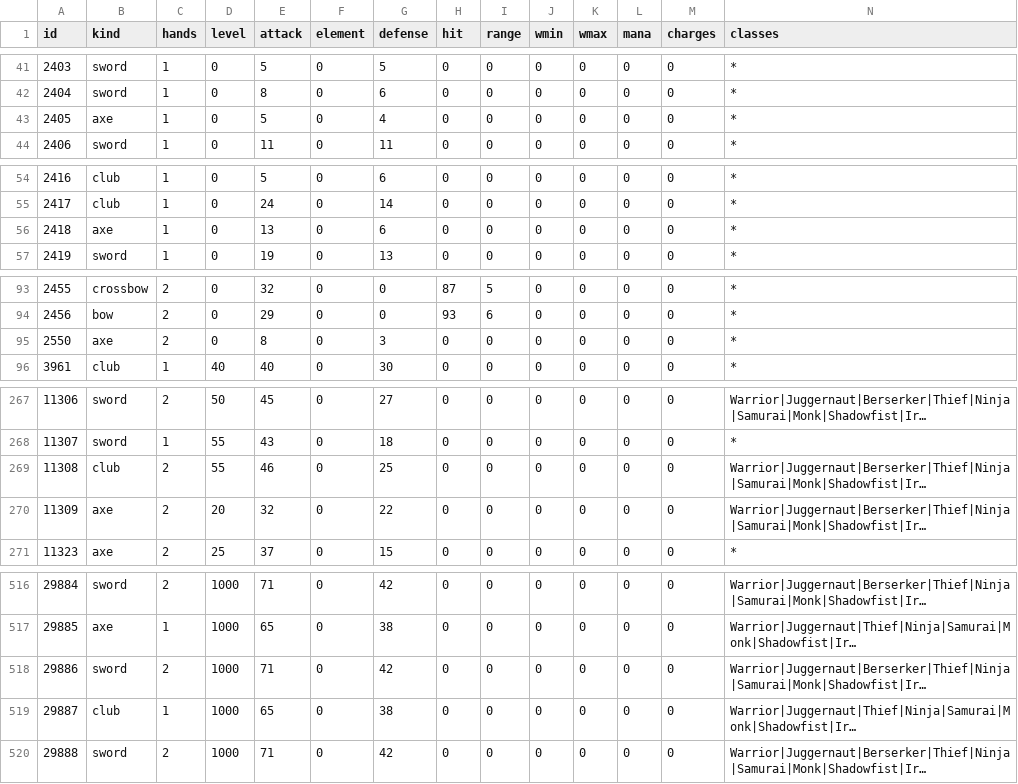
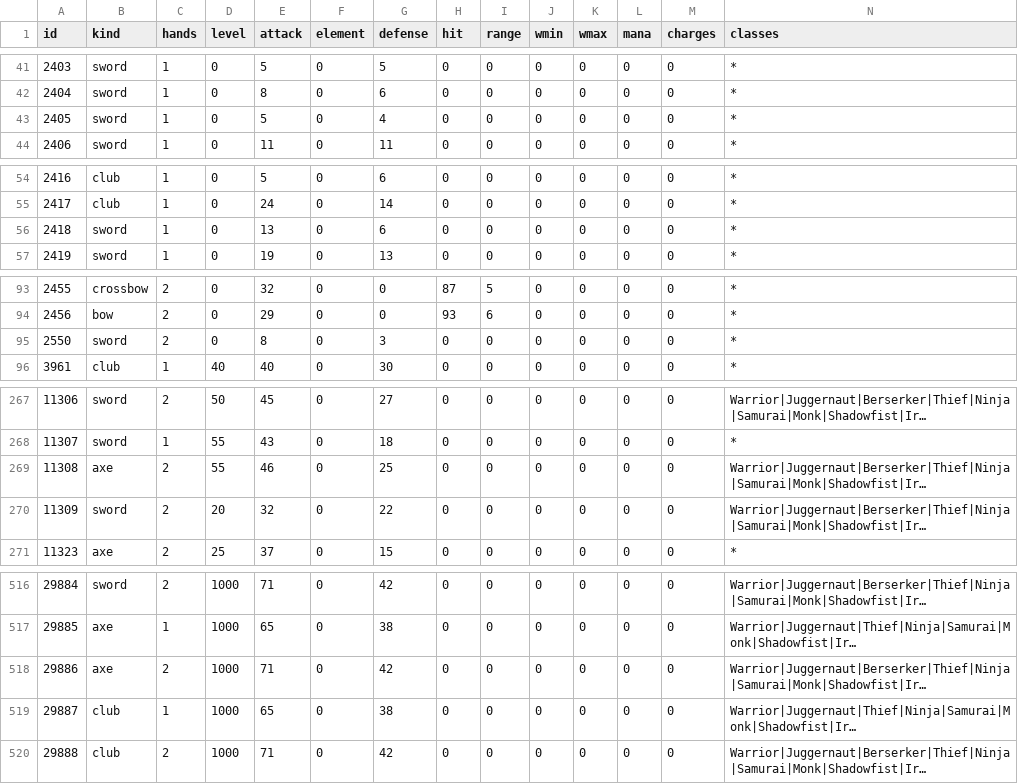
Before and after one commit to lucas1089/cinders-of-chaos, a CSV file: server/data/items/base_weapons.csv, drawn as a sheet; only a part is shown, gaps mark what is left out; long unchanged cells end in …; the diff covers the shown part only; the diff names each change by its address in the sheet, - before the commit and + after, or states it on an @@ line.

```diff
--- a/server/data/items/base_weapons.csv
+++ b/server/data/items/base_weapons.csv
-B43 (kind): axe
+B43 (kind): sword
-B56 (kind): axe
+B56 (kind): sword
-B95 (kind): axe
+B95 (kind): sword
-B269 (kind): club
+B269 (kind): axe
-B270 (kind): axe
+B270 (kind): sword
-B518 (kind): sword
+B518 (kind): axe
-B520 (kind): sword
+B520 (kind): club
```
Also changed, not shown: 4 edited cells elsewhere in this file, 15 other files.
